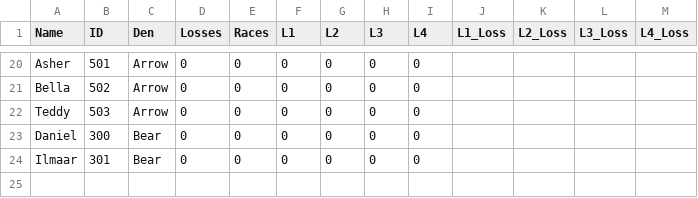
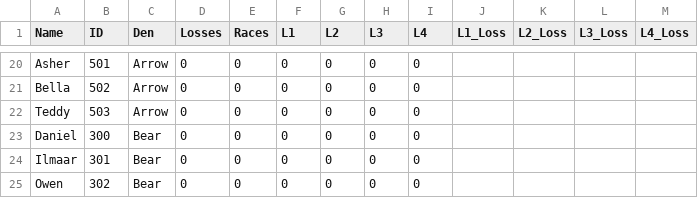
Before and after one commit to chapman178/PWDtool, a CSV file: InputData.csv, drawn as a sheet; only a part is shown, gaps mark what is left out.

Commit message:
Data updated via App

```diff
--- a/InputData.csv
+++ b/InputData.csv
@@ -24 +24,2 @@ Daniel,300,Bear,0,0,0,0,0,0,,,,
 Ilmaar,301,Bear,0,0,0,0,0,0,,,,
+Owen,302,Bear,0,0,0,0,0,0,,,,
```
